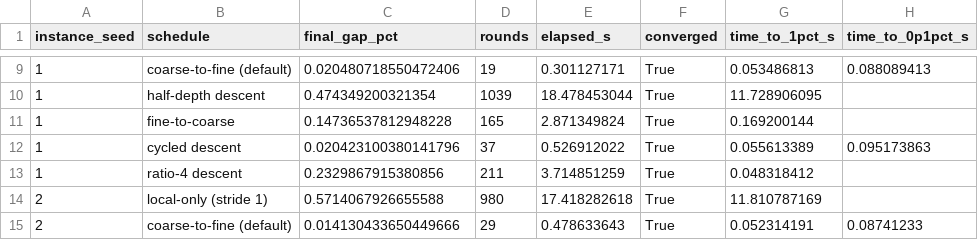
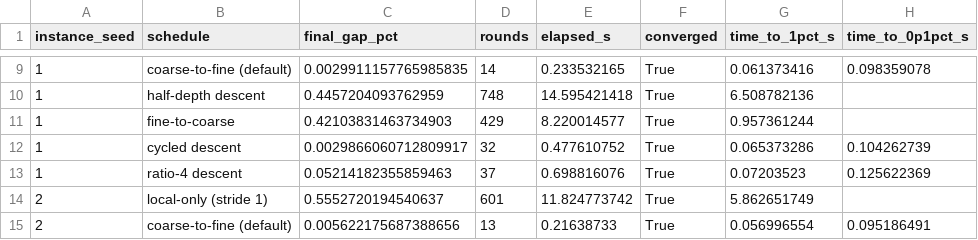
Before and after one commit to kylemcdonald/shufflesnap-paper, a CSV file: benchmarks/results/ablation_schedule.csv, drawn as a sheet; only a part is shown, gaps mark what is left out; the diff covers the shown part only.

```diff
--- a/benchmarks/results/ablation_schedule.csv
+++ b/benchmarks/results/ablation_schedule.csv
@@ -9,7 +9,7 @@ instance_seed,schedule,final_gap_pct,rounds,elapsed_s,converged,time_to_1pct_s,t
-1,coarse-to-fine (default),0.020480718550472406,19,0.301127171,True,0.053486813,0.088089413
-1,half-depth descent,0.474349200321354,1039,18.478453044,True,11.728906095,
-1,fine-to-coarse,0.14736537812948228,165,2.871349824,True,0.169200144,
-1,cycled descent,0.020423100380141796,37,0.526912022,True,0.055613389,0.095173863
-1,ratio-4 descent,0.2329867915380856,211,3.714851259,True,0.048318412,
-2,local-only (stride 1),0.5714067926655588,980,17.418282618,True,11.810787169,
-2,coarse-to-fine (default),0.014130433650449666,29,0.478633643,True,0.052314191,0.08741233
+1,coarse-to-fine (default),0.0029911157765985835,14,0.233532165,True,0.061373416,0.098359078
+1,half-depth descent,0.4457204093762959,748,14.595421418,True,6.508782136,
+1,fine-to-coarse,0.42103831463734903,429,8.220014577,True,0.957361244,
+1,cycled descent,0.0029866060712809917,32,0.477610752,True,0.065373286,0.104262739
+1,ratio-4 descent,0.05214182355859463,37,0.698816076,True,0.07203523,0.125622369
+2,local-only (stride 1),0.5552720194540637,601,11.824773742,True,5.862651749,
+2,coarse-to-fine (default),0.005622175687388656,13,0.21638733,True,0.056996554,0.095186491
```
Also changed, not shown: 49 edited cells elsewhere in this file, benchmarks/results/ablation_threads.csv, benchmarks/results/ablation_window.csv, 17 other files.
